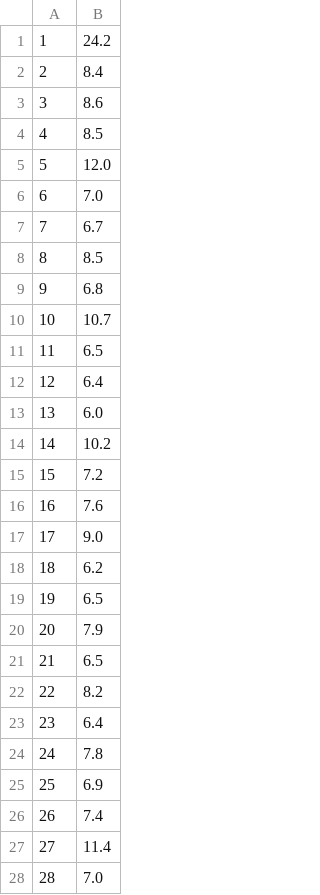
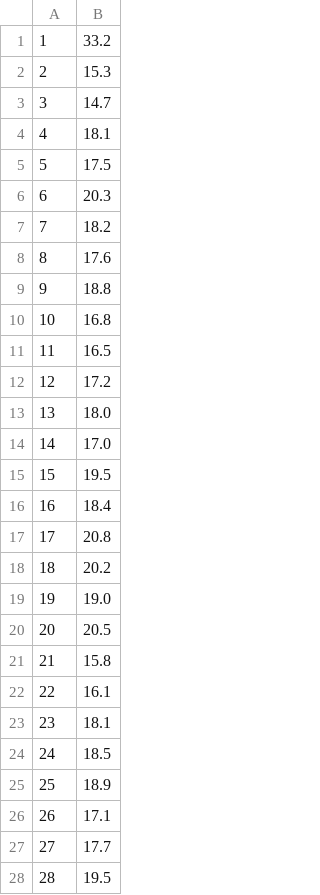
Before and after one commit to sirupsen/napkin-math, a CSV file: newsletter/14-syncing/iteration_6.csv, drawn as a sheet; only a part is shown; the diff covers the shown part only.

Commit message:
napkin/14: add last iteration

```diff
--- a/newsletter/14-syncing/iteration_6.csv
+++ b/newsletter/14-syncing/iteration_6.csv
@@ -1,28 +1,28 @@
-1, 24.2
-2, 8.4
-3, 8.6
-4, 8.5
-5, 12.0
-6, 7.0
-7, 6.7
-8, 8.5
-9, 6.8
-10, 10.7
-11, 6.5
-12, 6.4
-13, 6.0
-14, 10.2
-15, 7.2
-16, 7.6
-17, 9.0
-18, 6.2
-19, 6.5
-20, 7.9
-21, 6.5
-22, 8.2
-23, 6.4
-24, 7.8
-25, 6.9
-26, 7.4
-27, 11.4
-28, 7.0
+1, 33.2
+2, 15.3
+3, 14.7
+4, 18.1
+5, 17.5
+6, 20.3
+7, 18.2
+8, 17.6
+9, 18.8
+10, 16.8
+11, 16.5
+12, 17.2
+13, 18.0
+14, 17.0
+15, 19.5
+16, 18.4
+17, 20.8
+18, 20.2
+19, 19.0
+20, 20.5
+21, 15.8
+22, 16.1
+23, 18.1
+24, 18.5
+25, 18.9
+26, 17.1
+27, 17.7
+28, 19.5
```
Also changed, not shown: 72 edited cells elsewhere in this file, newsletter/14-syncing/iteration_1.csv, newsletter/14-syncing/iteration_2.csv, 24 other files.
